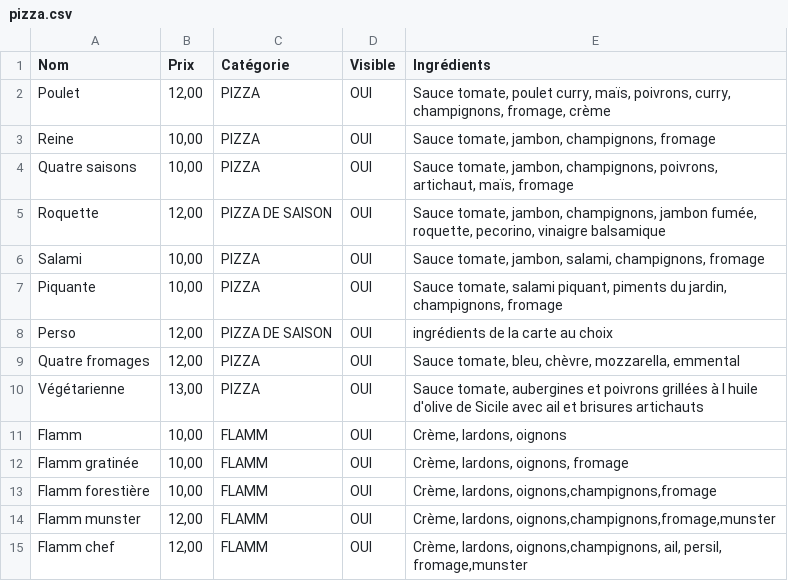
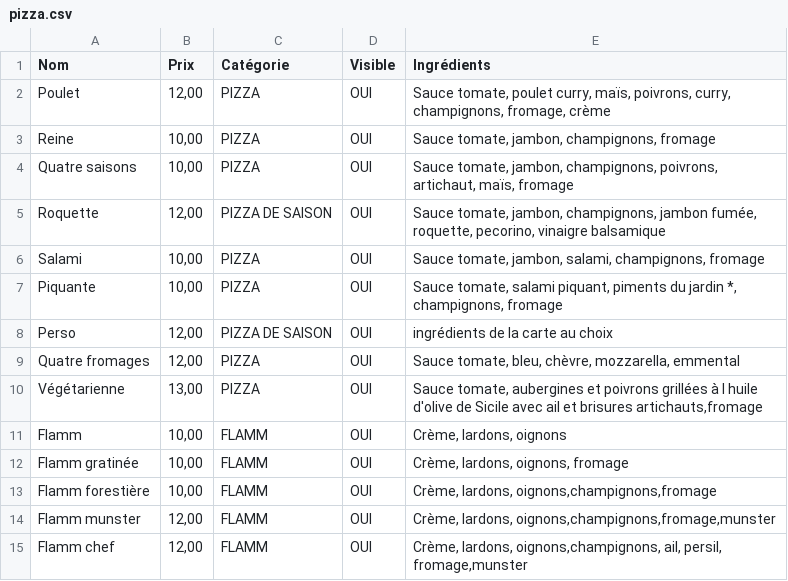
Before and after one commit to JH-KF/pizza-polak, a CSV file: src/content/pizza.csv, drawn as a sheet.

Commit message:
ci: Update content 📦

```diff
--- a/src/content/pizza.csv
+++ b/src/content/pizza.csv
@@ -6,6 +6,6 @@ Roquette,"12,00",PIZZA DE SAISON,OUI,"Sauce tomate, jambon, champignons, jambon
 Salami,"10,00",PIZZA,OUI,"Sauce tomate, jambon, salami, champignons, fromage"
-Piquante ,"10,00",PIZZA,OUI,"Sauce tomate, salami piquant, piments du jardin, champignons, fromage"
+Piquante ,"10,00",PIZZA,OUI,"Sauce tomate, salami piquant, piments du jardin *, champignons, fromage"
 Perso ,"12,00",PIZZA DE SAISON,OUI,ingrédients de la carte au choix
 Quatre fromages,"12,00",PIZZA,OUI,"Sauce tomate, bleu, chèvre, mozzarella, emmental"
-Végétarienne ,"13,00",PIZZA,OUI,"Sauce tomate, aubergines et poivrons  grillées à l huile d'olive de Sicile avec ail et brisures artichauts "
+Végétarienne ,"13,00",PIZZA,OUI,"Sauce tomate, aubergines et poivrons  grillées à l huile d'olive de Sicile avec ail et brisures artichauts,fromage "
 Flamm,"10,00",FLAMM,OUI,"Crème, lardons, oignons "
```
